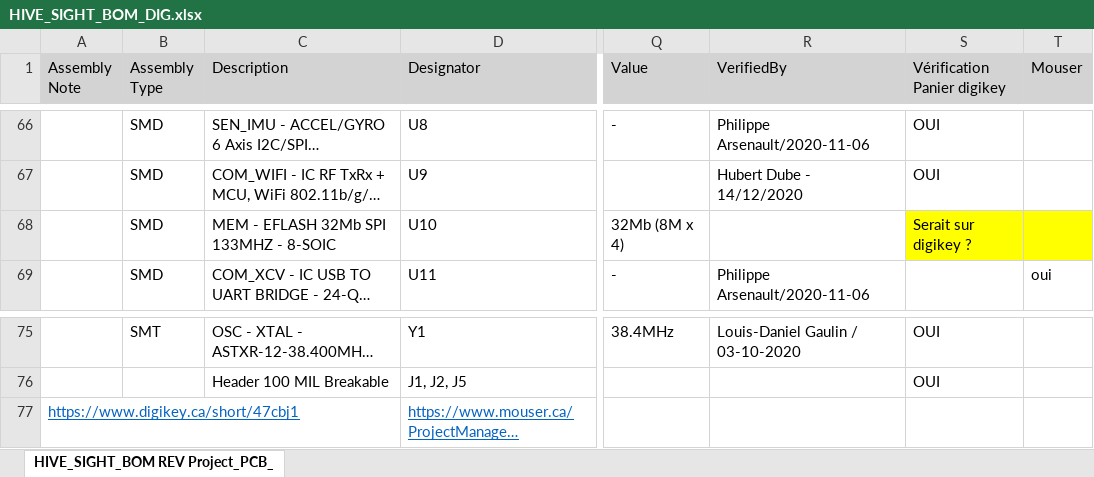
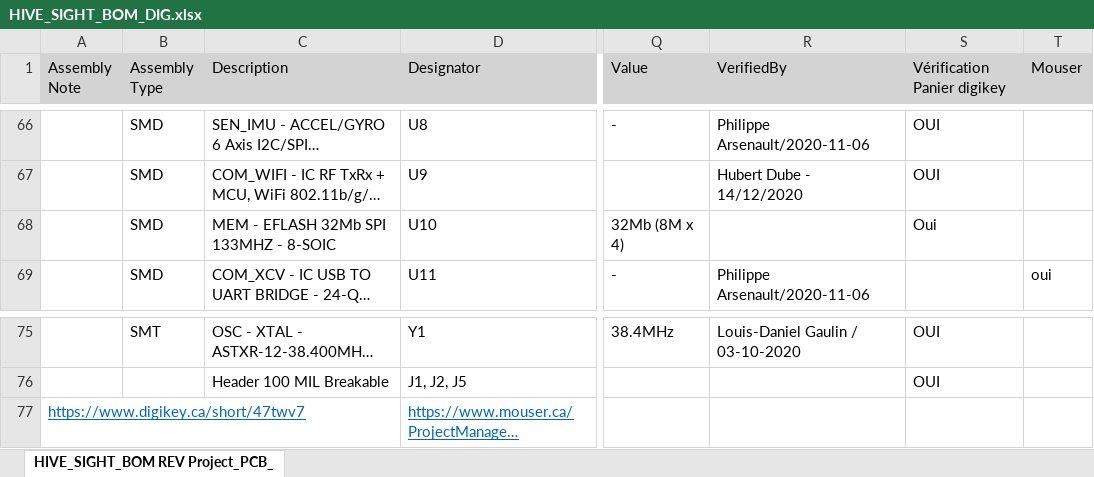
Before and after one commit to SwarmUS/Electrical, an Excel workbook: 01 - HIVE_SIGHT/01 - SCHEMAS ET PCB/02 - REV 1.01 (2021-02-11)/04 - ASSEMBLY/HIVE_SIGHT_BOM_DIG.xlsx, sheet HIVE_SIGHT_BOM REV Project_PCB_, drawn as a sheet; only a part is shown, gaps mark what is left out; long unchanged cells end in …; values as stored, in another font and other column widths than the file's, no borders; the diff names each change by its address in the sheet, - before the commit and + after, or states it on an @@ line.

Commit message:
BOM update

```diff
--- a/01 - HIVE_SIGHT/01 - SCHEMAS ET PCB/02 - REV 1.01 (2021-02-11)/04 - ASSEMBLY/HIVE_SIGHT_BOM_DIG.xlsx (sheet HIVE_SIGHT_BOM REV Project_PCB_)
+++ b/01 - HIVE_SIGHT/01 - SCHEMAS ET PCB/02 - REV 1.01 (2021-02-11)/04 - ASSEMBLY/HIVE_SIGHT_BOM_DIG.xlsx (sheet HIVE_SIGHT_BOM REV Project_PCB_)
-S68 (Vérification Panier digikey): Serait sur digikey ?
+S68 (Vérification Panier digikey): Oui
-S68:T68 fill: #FFFF00
+S68:T68 fill: none
-A77 (Assembly Note): https://www.digikey.ca/short/47cbj1
+A77 (Assembly Note): https://www.digikey.ca/short/47twv7
```
